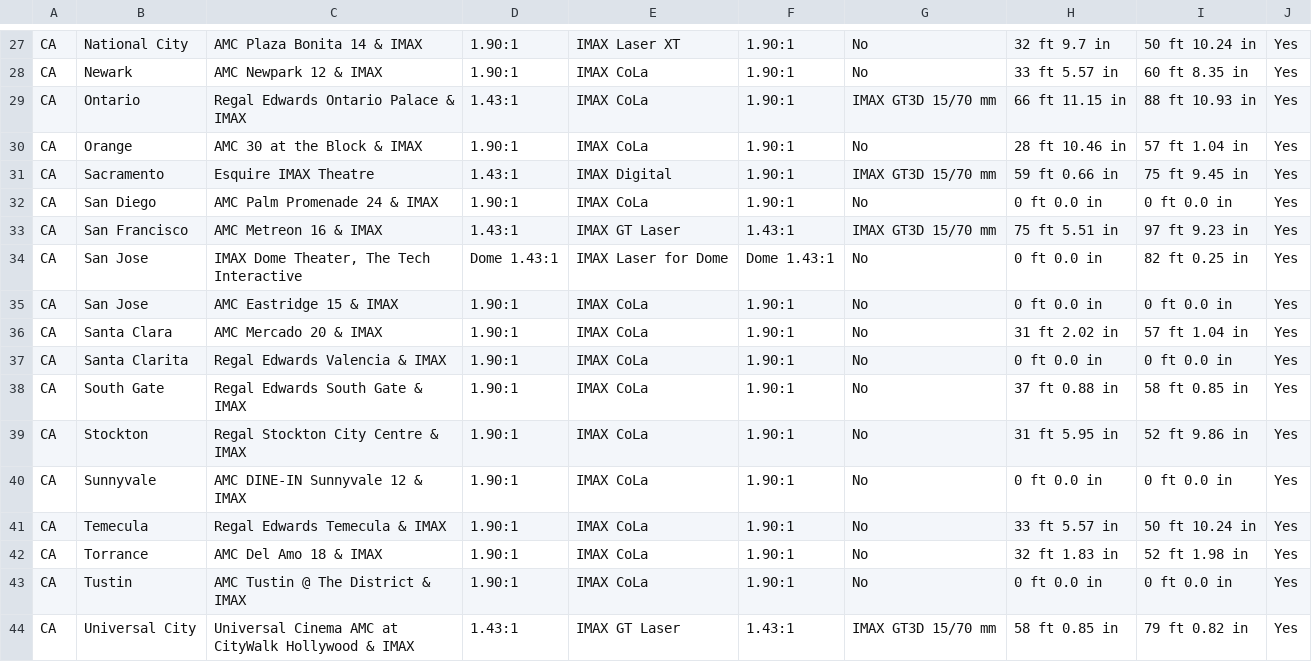
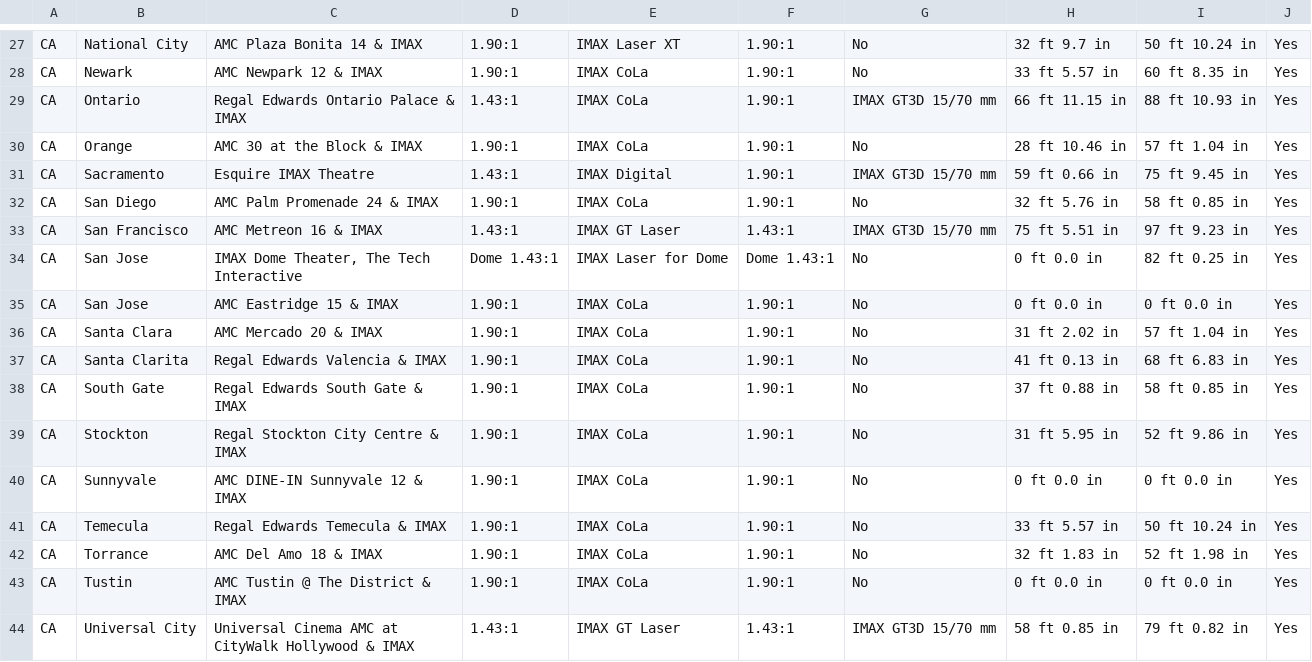
Before and after one commit to r-imax/imaxguide, a CSV file: docs/assets/csv/imperial/americas/unitedstates.csv, drawn as a sheet; only a part is shown, gaps mark what is left out.

```diff
--- a/docs/assets/csv/imperial/americas/unitedstates.csv
+++ b/docs/assets/csv/imperial/americas/unitedstates.csv
@@ -31,3 +31,3 @@ CA,Orange,AMC 30 at the Block & IMAX,1.90:1,IMAX CoLa,1.90:1,No,28 ft 10.46 in,5
 CA,Sacramento,Esquire IMAX Theatre,1.43:1,IMAX Digital,1.90:1,IMAX GT3D 15/70 mm,59 ft 0.66 in,75 ft 9.45 in,Yes
-CA,San Diego,AMC Palm Promenade 24 & IMAX,1.90:1,IMAX CoLa,1.90:1,No,0 ft 0.0 in,0 ft 0.0 in,Yes
+CA,San Diego,AMC Palm Promenade 24 & IMAX,1.90:1,IMAX CoLa,1.90:1,No,32 ft 5.76 in,58 ft 0.85 in,Yes
 CA,San Francisco,AMC Metreon 16 & IMAX,1.43:1,IMAX GT Laser,1.43:1,IMAX GT3D 15/70 mm,75 ft 5.51 in,97 ft 9.23 in,Yes
@@ -36,3 +36,3 @@ CA,San Jose,AMC Eastridge 15 & IMAX,1.90:1,IMAX CoLa,1.90:1,No,0 ft 0.0 in,0 ft
 CA,Santa Clara,AMC Mercado 20 & IMAX,1.90:1,IMAX CoLa,1.90:1,No,31 ft 2.02 in,57 ft 1.04 in,Yes
-CA,Santa Clarita,Regal Edwards Valencia & IMAX,1.90:1,IMAX CoLa,1.90:1,No,0 ft 0.0 in,0 ft 0.0 in,Yes
+CA,Santa Clarita,Regal Edwards Valencia & IMAX,1.90:1,IMAX CoLa,1.90:1,No,41 ft 0.13 in,68 ft 6.83 in,Yes
 CA,South Gate,Regal Edwards South Gate & IMAX,1.90:1,IMAX CoLa,1.90:1,No,37 ft 0.88 in,58 ft 0.85 in,Yes
```
Also changed, not shown: docs/assets/csv/metric/americas/unitedstates.csv.
